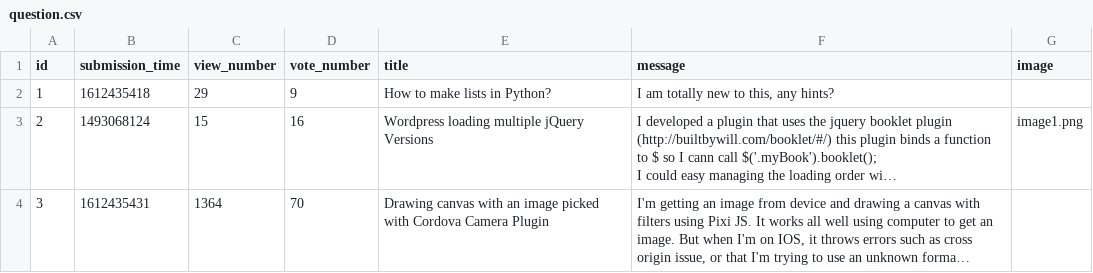
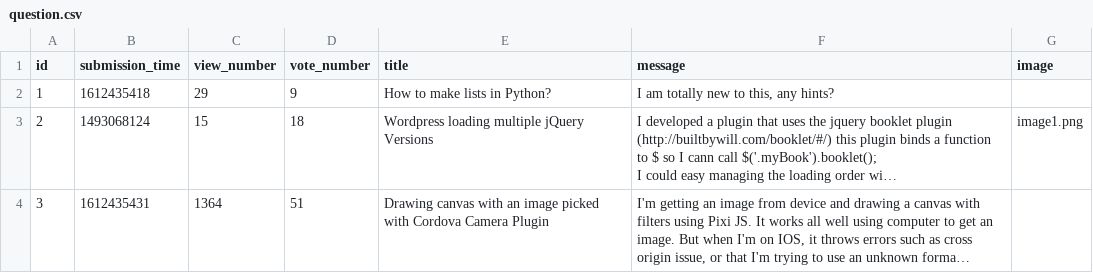
Before and after one commit to Taowathar/ask-mate-python, a CSV file: sample_data/question.csv, drawn as a sheet; long unchanged cells end in …; the diff names each change by its address in the sheet, - before the commit and + after, or states it on an @@ line.

```diff
--- a/sample_data/question.csv
+++ b/sample_data/question.csv
-D3 (vote_number): 16
+D3 (vote_number): 18
-D4 (vote_number): 70
+D4 (vote_number): 51
```
Also changed, not shown: 2 other files.
